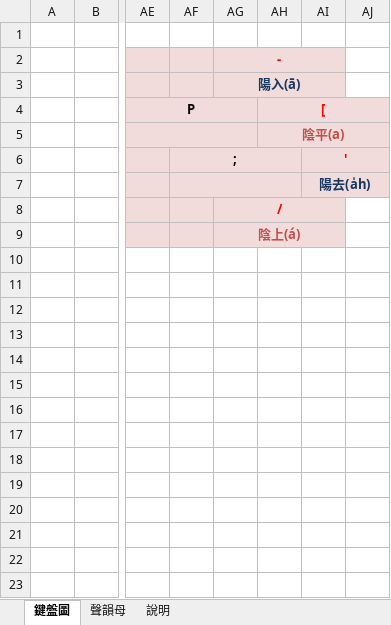
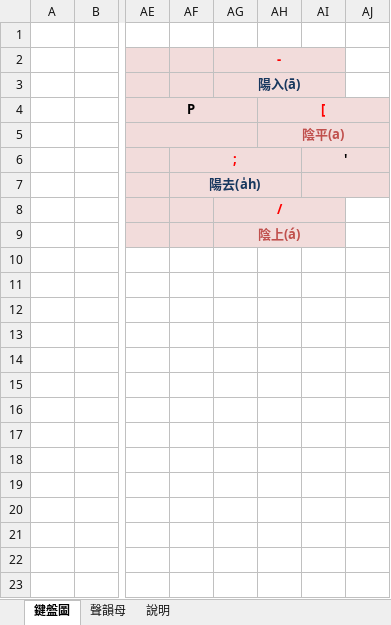
Before and after one commit to AlanJui/rime-tlpa, an Excel workbook: docs/鍵盤.xlsx, sheet 鍵盤圖, drawn as a sheet; only a part is shown, gaps mark what is left out; values as stored, in another font and other column widths than the file's, no borders; removed rows and columns are numbered as before the commit, all else as after; rows hold the shown columns only; the diff names each change by its address in the sheet, - before the commit and + after, or states it on an @@ line.

```diff
--- a/docs/鍵盤.xlsx (sheet 鍵盤圖)
+++ b/docs/鍵盤.xlsx (sheet 鍵盤圖)
-AF6 text colour: black
+AF6 text colour: #FF0000
-AI6 text colour: #FF0000
+AI6 text colour: black
-row 7:  |  |  |  |  |  | 陽去(a̍h)
+row 7:  |  |  | 陽去(a̍h)
```
Also changed, not shown: docs/十五音字典.xlsx, 2 other files.
